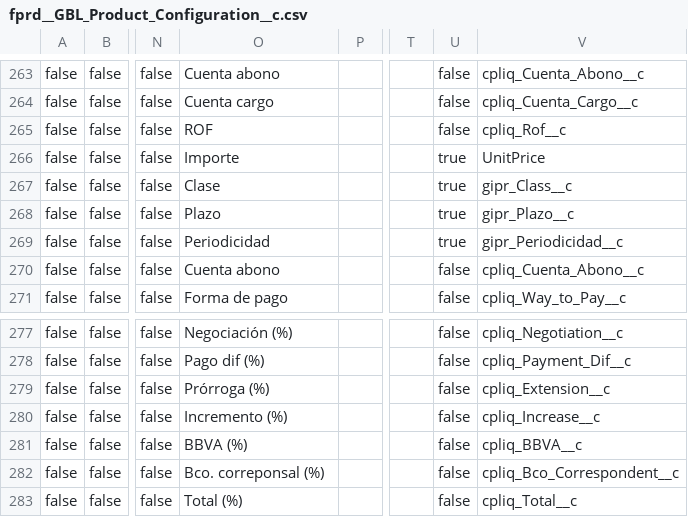
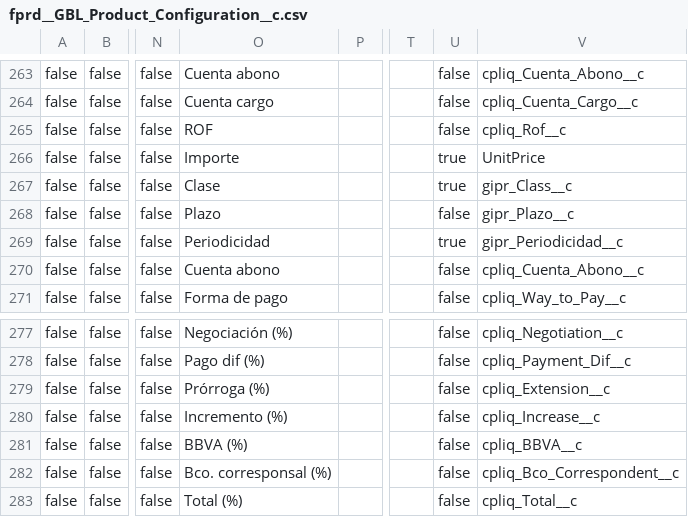
Before and after one commit to JairAnton/dwp-dev7, a CSV file: src/Archivos de carga Inicial/csv/fprd__GBL_Product_Configuration__c.csv, drawn as a sheet; only a part is shown, gaps mark what is left out; the diff names each change by its address in the sheet, - before the commit and + after, or states it on an @@ line.

Commit message:
MAXMIX2-1099

```diff
--- a/src/Archivos de carga Inicial/csv/fprd__GBL_Product_Configuration__c.csv
+++ b/src/Archivos de carga Inicial/csv/fprd__GBL_Product_Configuration__c.csv
-U268: true
+U268: false
-O282: Bco. correponsal (%)
+O282: Bco. corresponsal (%)
```
